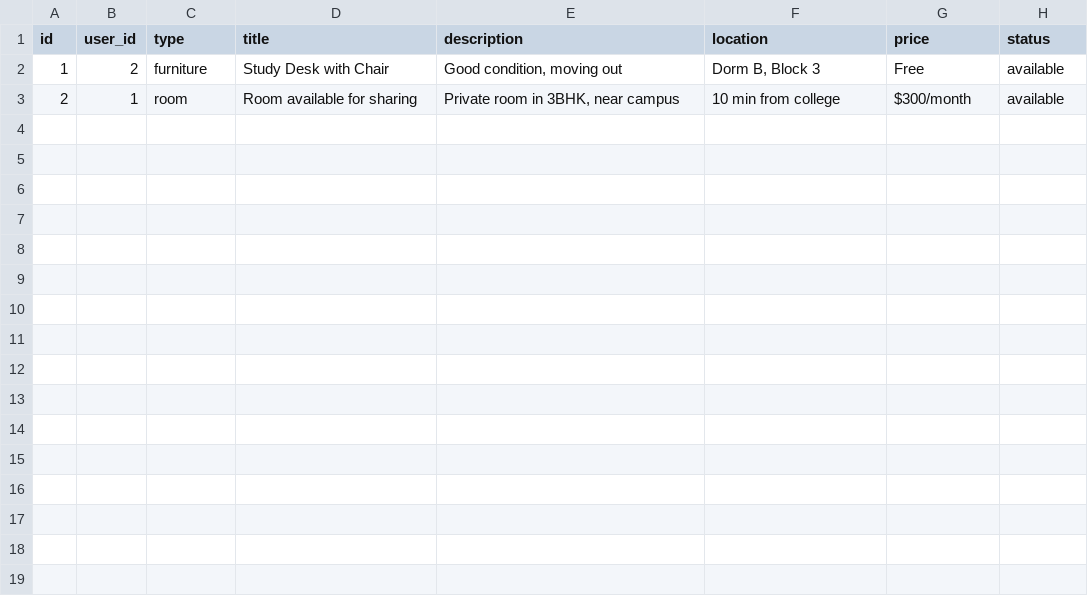
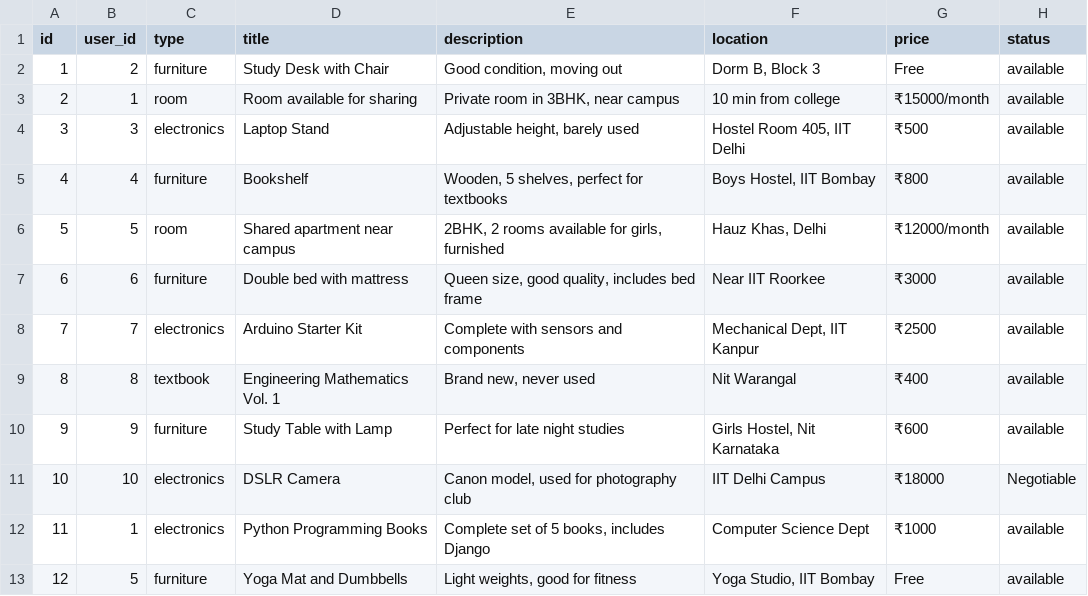
Before and after one commit to Mikky-mlh/Unisync, a CSV file: data/listings.csv, drawn as a sheet.

```diff
--- a/data/listings.csv
+++ b/data/listings.csv
@@ -2,2 +2,12 @@ id,user_id,type,title,description,location,price,status
 1,2,furniture,Study Desk with Chair,"Good condition, moving out","Dorm B, Block 3",Free,available
-2,1,room,Room available for sharing,"Private room in 3BHK, near campus",10 min from college,$300/month,available
+2,1,room,Room available for sharing,"Private room in 3BHK, near campus",10 min from college,₹15000/month,available
+3,3,electronics,Laptop Stand,"Adjustable height, barely used","Hostel Room 405, IIT Delhi",₹500,available
+4,4,furniture,Bookshelf,"Wooden, 5 shelves, perfect for textbooks","Boys Hostel, IIT Bombay",₹800,available
+5,5,room,Shared apartment near campus,"2BHK, 2 rooms available for girls, furnished","Hauz Khas, Delhi",₹12000/month,available
+6,6,furniture,Double bed with mattress,"Queen size, good quality, includes bed frame","Near IIT Roorkee",₹3000,available
+7,7,electronics,Arduino Starter Kit,"Complete with sensors and components","Mechanical Dept, IIT Kanpur",₹2500,available
+8,8,textbook,Engineering Mathematics Vol. 1,"Brand new, never used","Nit Warangal",₹400,available
+9,9,furniture,Study Table with Lamp,"Perfect for late night studies","Girls Hostel, Nit Karnataka",₹600,available
+10,10,electronics,DSLR Camera,"Canon model, used for photography club","IIT Delhi Campus",₹18000,Negotiable
+11,1,electronics,Python Programming Books,"Complete set of 5 books, includes Django","Computer Science Dept",₹1000,available
+12,5,furniture,Yoga Mat and Dumbbells,"Light weights, good for fitness","Yoga Studio, IIT Bombay",Free,available
```
Also changed, not shown: data/users.csv.
